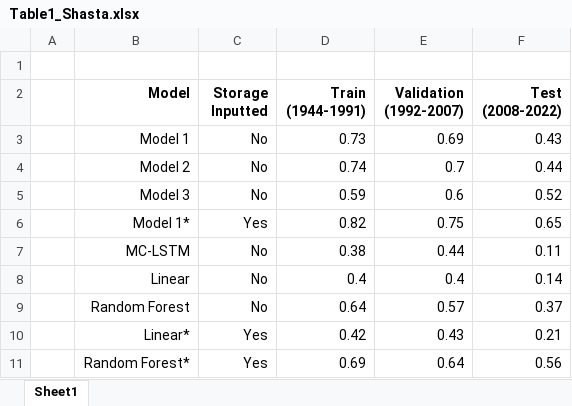
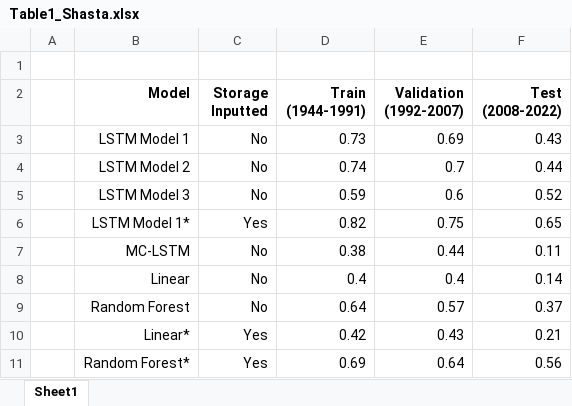
Before and after one commit to Matt2371/DL-reservoir-modeling, an Excel workbook: report/drafting/2_27_2024/Figures/Table1_Shasta.xlsx, sheet Sheet1, drawn as a sheet; values as stored, in another font and other column widths than the file's, no borders; the diff names each change by its address in the sheet, - before the commit and + after, or states it on an @@ line.

Commit message:
Update to manuscript draft

```diff
--- a/report/drafting/2_27_2024/Figures/Table1_Shasta.xlsx (sheet Sheet1)
+++ b/report/drafting/2_27_2024/Figures/Table1_Shasta.xlsx (sheet Sheet1)
-B3 (Model): Model 1
+B3 (Model): LSTM Model 1
-B4 (Model): Model 2
+B4 (Model): LSTM Model 2
-B5 (Model): Model 3
+B5 (Model): LSTM Model 3
-B6 (Model): Model 1*
+B6 (Model): LSTM Model 1*
```
Also changed, not shown: 16 other files.
